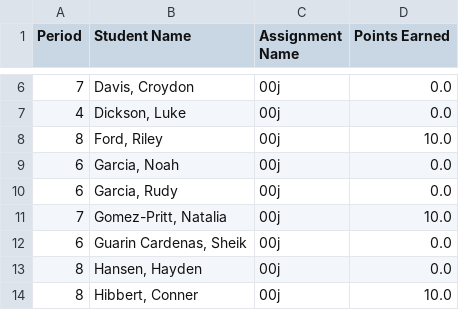
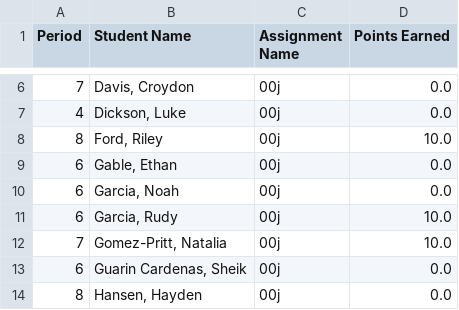
Before and after one commit to mrsimonsen/SimoGrader, a CSV file: 00jreport.csv, drawn as a sheet; only a part is shown, gaps mark what is left out; the shorter side is filled out with more unchanged rows.

```diff
--- a/00jreport.csv
+++ b/00jreport.csv
@@ -8,4 +8,5 @@ Period,Student Name,Assignment Name,Points Earned
 8,"Ford, Riley",00j,10.0
+6,"Gable, Ethan",00j,0.0
 6,"Garcia, Noah ",00j,0.0
-6,"Garcia, Rudy",00j,0.0
+6,"Garcia, Rudy",00j,10.0
 7,"Gomez-Pritt, Natalia",00j,10.0
```
Also changed, not shown: 00preport.csv, 01jreport.csv, 3 other files.
